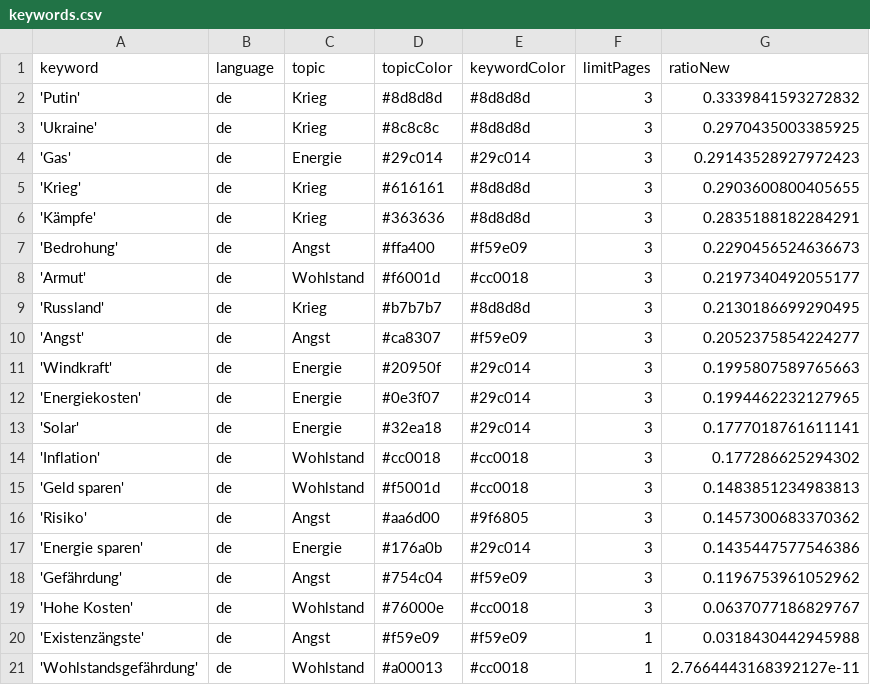
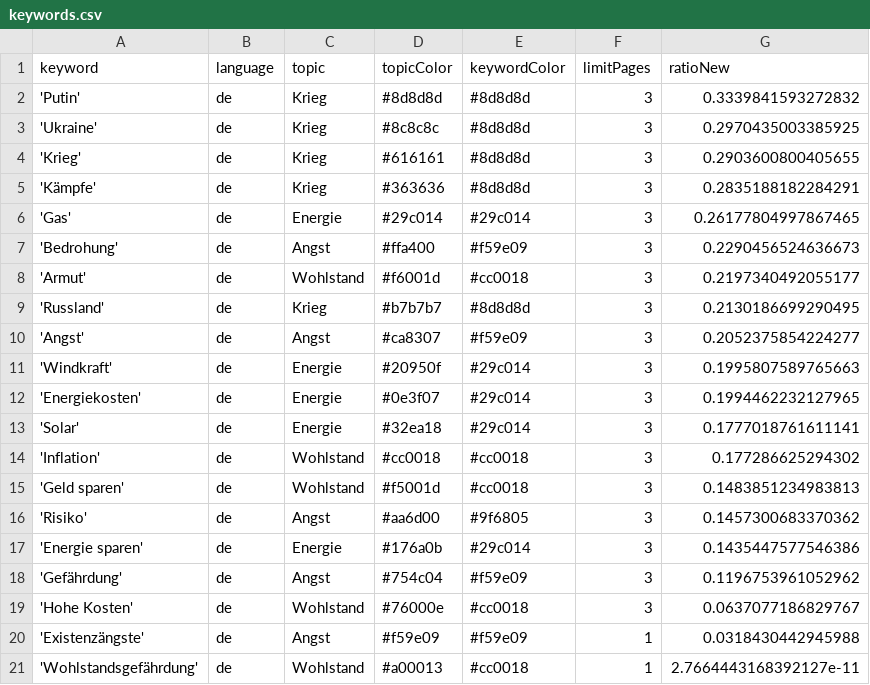
Before and after one commit to tg-news/winterIsComing2, a CSV file: keywords.csv, drawn as a sheet.

```diff
--- a/keywords.csv
+++ b/keywords.csv
@@ -3,5 +3,5 @@ keyword,language,topic,topicColor,keywordColor,limitPages,ratioNew
 'Ukraine',de,Krieg,#8c8c8c,#8d8d8d,3,0.2970435003385925
-'Gas',de,Energie,#29c014,#29c014,3,0.29143528927972423
 'Krieg',de,Krieg,#616161,#8d8d8d,3,0.2903600800405655
 'Kämpfe',de,Krieg,#363636,#8d8d8d,3,0.2835188182284291
+'Gas',de,Energie,#29c014,#29c014,3,0.26177804997867465
 'Bedrohung',de,Angst,#ffa400,#f59e09,3,0.2290456524636673
```
Also changed, not shown: csv/news_2024_10.csv.
